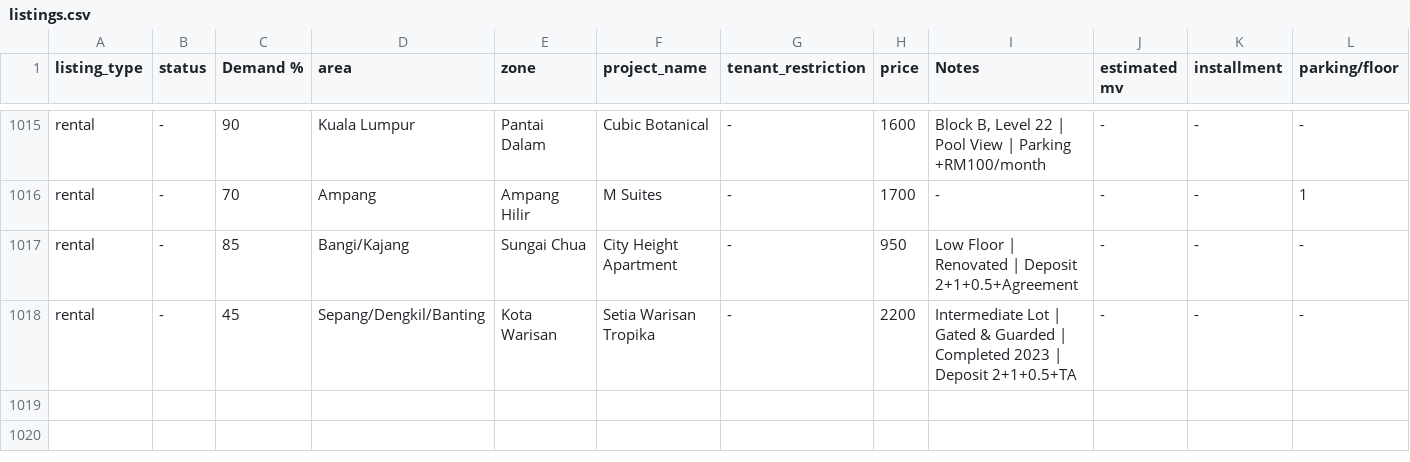
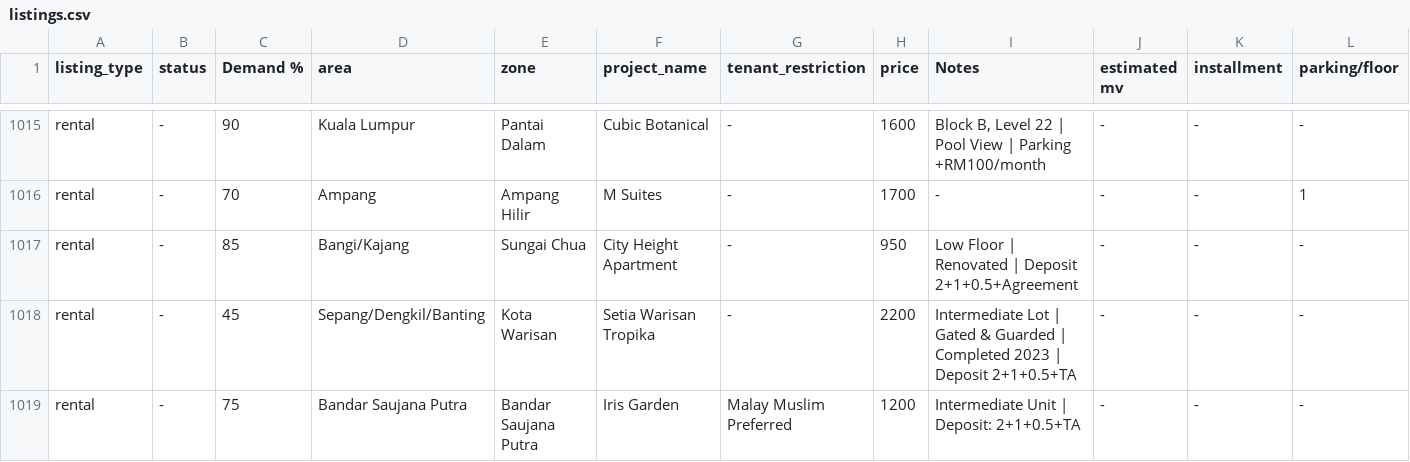
Before and after one commit to mahandanz/haniproperties, a CSV file: listings.csv, drawn as a sheet; only a part is shown, gaps mark what is left out; rows hold the shown columns only; the diff covers the shown part only; the diff names each change by its address in the sheet, - before the commit and + after, or states it on an @@ line.

```diff
--- a/listings.csv
+++ b/listings.csv
+row 1019: rental | - | 75 | Bandar Saujana Putra | Bandar Saujana Putra | Iris Garden | Malay Muslim Preferred | 1200 | Intermediate Unit | Deposit: 2+1+0.5+TA | - | - | -
```
Also changed, not shown: 1 added row and 6 edited cells elsewhere in this file, 6 other files.
